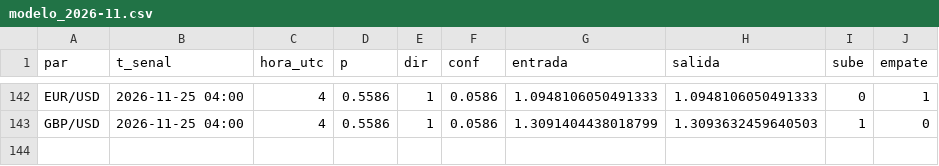
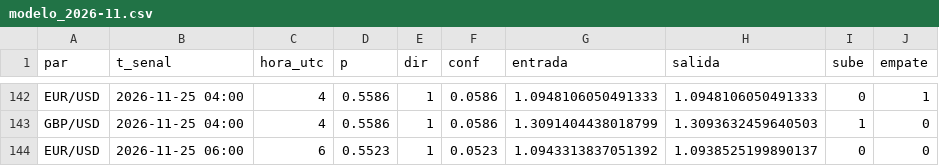
Before and after one commit to tucuman-ahorra/Senales, a CSV file: datos/modelo_2026-11.csv, drawn as a sheet; only a part is shown, gaps mark what is left out; the diff names each change by its address in the sheet, - before the commit and + after, or states it on an @@ line.

Commit message:
datos 2026-11-25 07:01

```diff
--- a/datos/modelo_2026-11.csv
+++ b/datos/modelo_2026-11.csv
+row 144: EUR/USD | 2026-11-25 06:00 | 6 | 0.5523 | 1 | 0.0523 | 1.0943313837051392 | 1.0938525199890137 | 0 | 0
```
Also changed, not shown: 3 other files.
